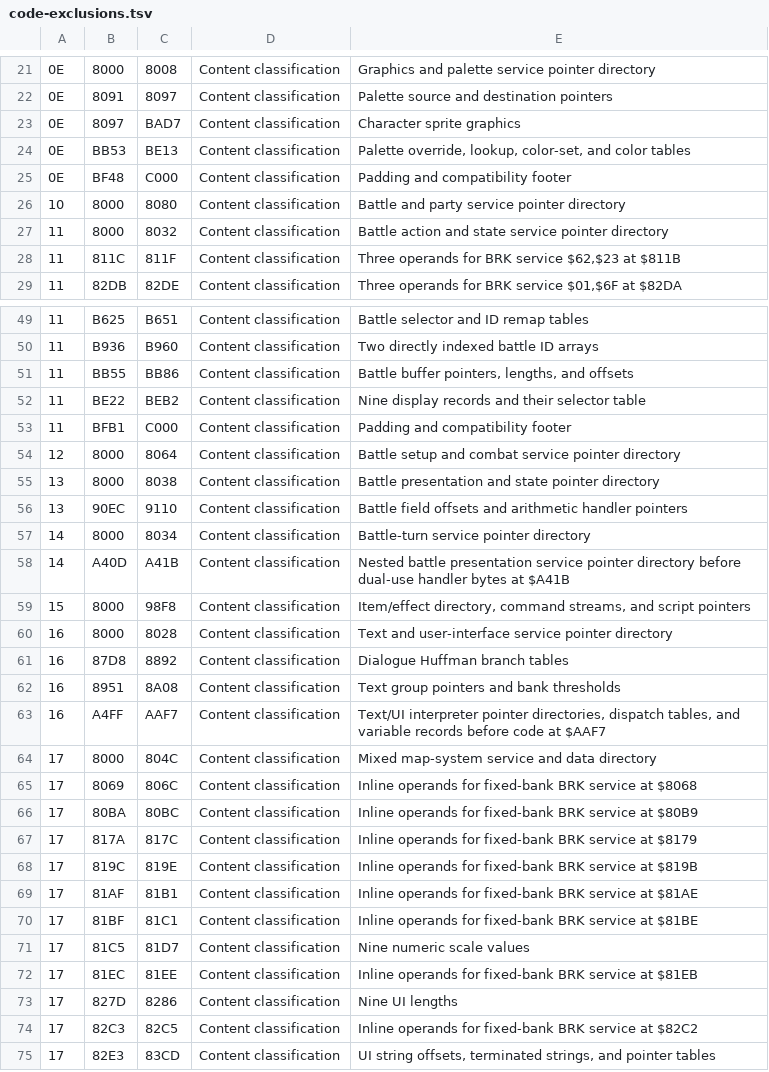
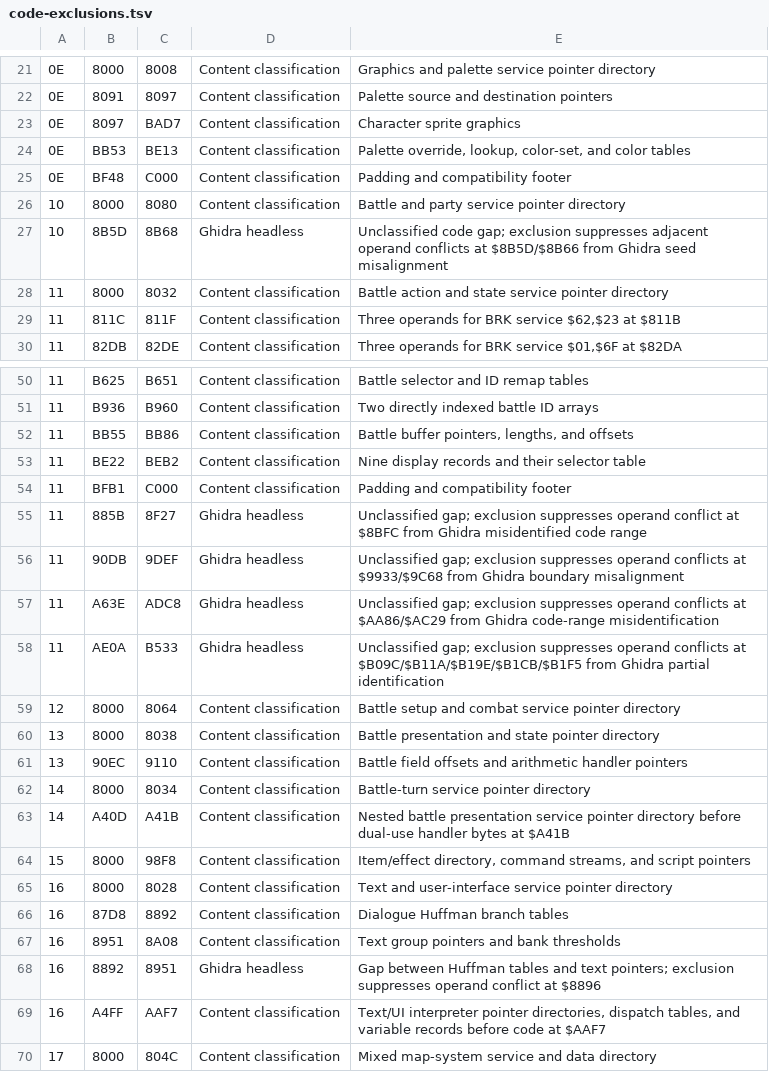
Before and after one commit to JEschete/DW4_Disassembly, a TSV file: config/code-exclusions.tsv, drawn as a sheet; only a part is shown, gaps mark what is left out; the shorter side is filled out with more unchanged rows; the diff names each change by its address in the sheet, - before the commit and + after, or states it on an @@ line.

Commit message:
Resolve 25/30 control-flow conflicts via gap exclusions; 5 remaining are Ghidra seed misalignments in code regions

```diff
--- a/config/code-exclusions.tsv
+++ b/config/code-exclusions.tsv
+row 27: 10 | 8B5D | 8B68 | Ghidra headless | Unclassified code gap; exclusion suppresses adjacent operand conflicts at $8B5D/$8B66 from Ghidra seed misalignment
+row 55: 11 | 885B | 8F27 | Ghidra headless | Unclassified gap; exclusion suppresses operand conflict at $8BFC from Ghidra misidentified code range
+row 56: 11 | 90DB | 9DEF | Ghidra headless | Unclassified gap; exclusion suppresses operand conflicts at $9933/$9C68 from Ghidra boundary misalignment
+row 57: 11 | A63E | ADC8 | Ghidra headless | Unclassified gap; exclusion suppresses operand conflicts at $AA86/$AC29 from Ghidra code-range misidentification
+row 58: 11 | AE0A | B533 | Ghidra headless | Unclassified gap; exclusion suppresses operand conflicts at $B09C/$B11A/$B19E/$B1CB/$B1F5 from Ghidra partial identification
+row 68: 16 | 8892 | 8951 | Ghidra headless | Gap between Huffman tables and text pointers; exclusion suppresses operand conflict at $8896
```
